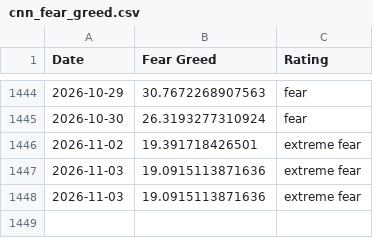
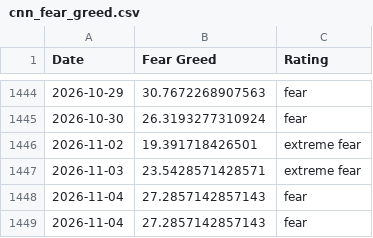
Before and after one commit to whit3rabbit/fear-greed-data, a CSV file: datasets/cnn_fear_greed.csv, drawn as a sheet; only a part is shown, gaps mark what is left out.

```diff
--- a/datasets/cnn_fear_greed.csv
+++ b/datasets/cnn_fear_greed.csv
@@ -1446,3 +1446,4 @@ Date,Fear Greed,Rating
 2026-11-02,19.391718426501,extreme fear
-2026-11-03,19.0915113871636,extreme fear
-2026-11-03,19.0915113871636,extreme fear
+2026-11-03,23.5428571428571,extreme fear
+2026-11-04,27.2857142857143,fear
+2026-11-04,27.2857142857143,fear
```
Also changed, not shown: fear-greed.csv, 1 other file.
